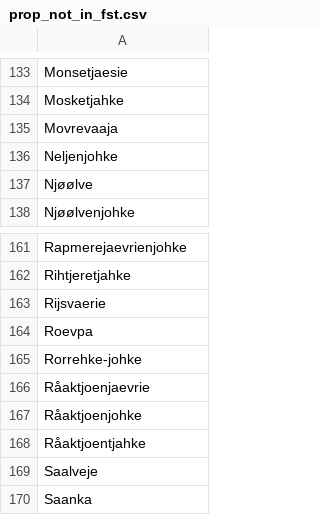
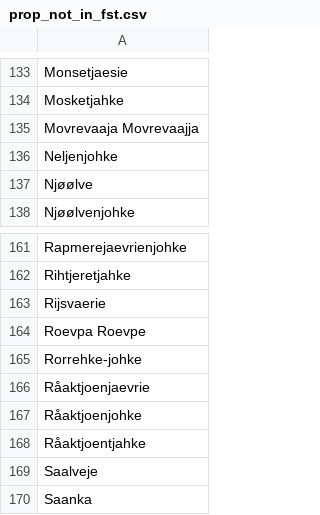
Before and after one commit to giellalt/dict-sma-mul, a CSV file: inc/prop_not_in_fst.csv, drawn as a sheet; only a part is shown, gaps mark what is left out; the diff names each change by its address in the sheet, - before the commit and + after, or states it on an @@ line.

Commit message:
updates

```diff
--- a/inc/prop_not_in_fst.csv
+++ b/inc/prop_not_in_fst.csv
-A135: Movrevaaja
+A135: Movrevaaja Movrevaajja
-A164: Roevpa
+A164: Roevpa Roevpe
```
